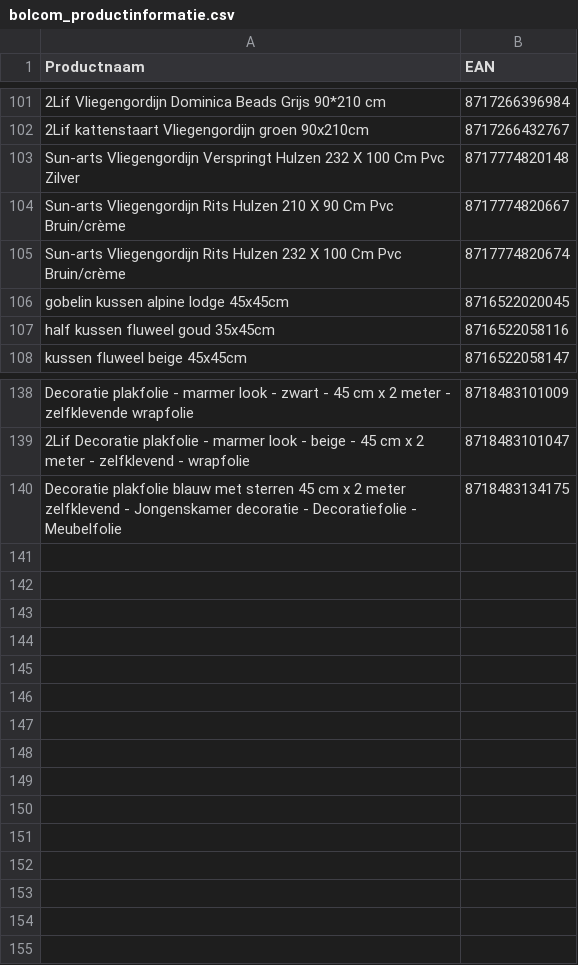
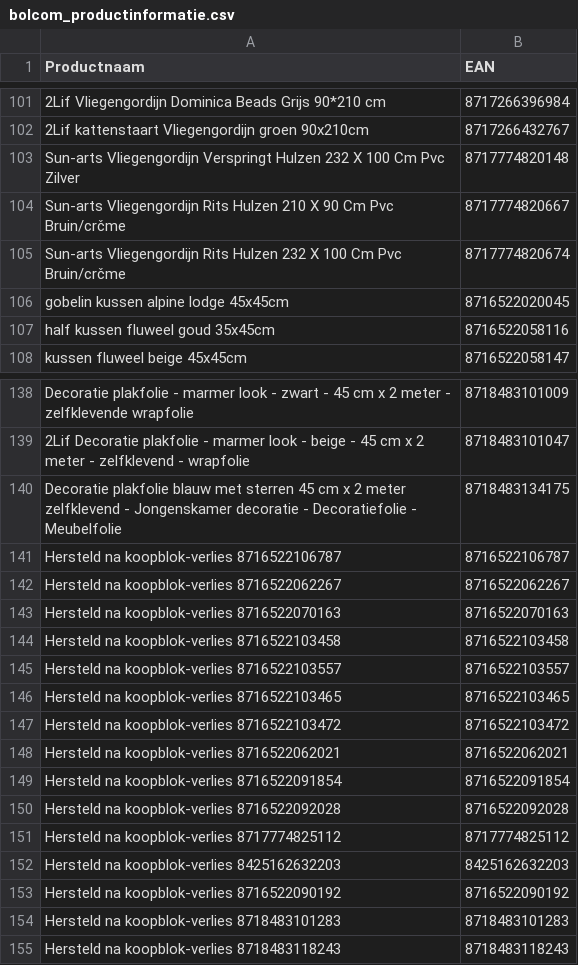
Before and after one commit to peterhoman/bol-repricing, a CSV file: bolcom_productinformatie.csv, drawn as a sheet; only a part is shown, gaps mark what is left out; the diff names each change by its address in the sheet, - before the commit and + after, or states it on an @@ line.

Commit message:
Re-add 15 EAN(s) that lost buybox while frozen

```diff
--- a/bolcom_productinformatie.csv
+++ b/bolcom_productinformatie.csv
-A104 (Productnaam): …Cm Pvc Bruin/crème
+A104 (Productnaam): …Cm Pvc Bruin/crčme
-A105 (Productnaam): …Cm Pvc Bruin/crème
+A105 (Productnaam): …Cm Pvc Bruin/crčme
+row 141: Hersteld na koopblok-verlies 8716522106787 | 8716522106787
+row 142: Hersteld na koopblok-verlies 8716522062267 | 8716522062267
+row 143: Hersteld na koopblok-verlies 8716522070163 | 8716522070163
+row 144: Hersteld na koopblok-verlies 8716522103458 | 8716522103458
+row 145: Hersteld na koopblok-verlies 8716522103557 | 8716522103557
+row 146: Hersteld na koopblok-verlies 8716522103465 | 8716522103465
+row 147: Hersteld na koopblok-verlies 8716522103472 | 8716522103472
+row 148: Hersteld na koopblok-verlies 8716522062021 | 8716522062021
+row 149: Hersteld na koopblok-verlies 8716522091854 | 8716522091854
+row 150: Hersteld na koopblok-verlies 8716522092028 | 8716522092028
+row 151: Hersteld na koopblok-verlies 8717774825112 | 8717774825112
+row 152: Hersteld na koopblok-verlies 8425162632203 | 8425162632203
+row 153: Hersteld na koopblok-verlies 8716522090192 | 8716522090192
+row 154: Hersteld na koopblok-verlies 8718483101283 | 8718483101283
+row 155: Hersteld na koopblok-verlies 8718483118243 | 8718483118243
```
